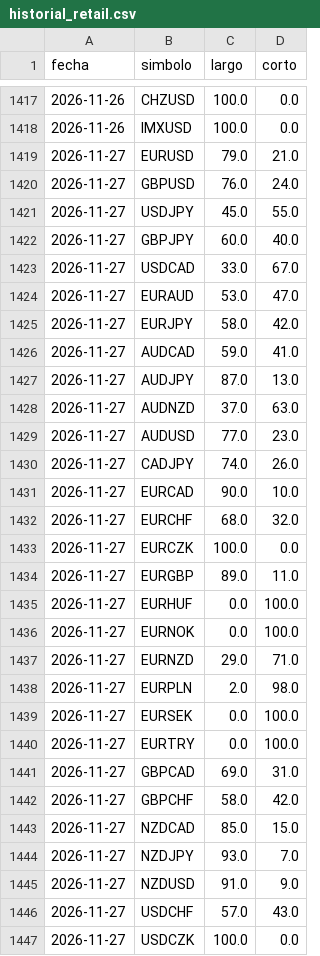
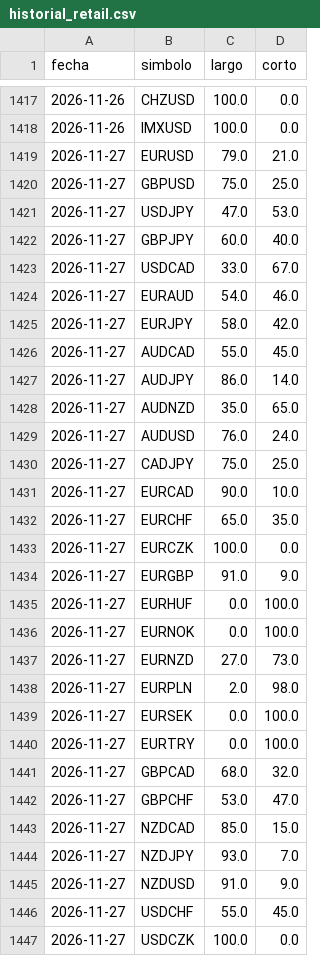
Before and after one commit to MICHAELACG12/retail-historial, a CSV file: historial_retail.csv, drawn as a sheet; only a part is shown, gaps mark what is left out; the diff covers the shown part only.

Commit message:
Retail del dia

```diff
--- a/historial_retail.csv
+++ b/historial_retail.csv
@@ -1419,20 +1419,20 @@ fecha,simbolo,largo,corto
 2026-11-27,EURUSD,79.0,21.0
-2026-11-27,GBPUSD,76.0,24.0
-2026-11-27,USDJPY,45.0,55.0
+2026-11-27,GBPUSD,75.0,25.0
+2026-11-27,USDJPY,47.0,53.0
 2026-11-27,GBPJPY,60.0,40.0
 2026-11-27,USDCAD,33.0,67.0
-2026-11-27,EURAUD,53.0,47.0
+2026-11-27,EURAUD,54.0,46.0
 2026-11-27,EURJPY,58.0,42.0
-2026-11-27,AUDCAD,59.0,41.0
-2026-11-27,AUDJPY,87.0,13.0
-2026-11-27,AUDNZD,37.0,63.0
-2026-11-27,AUDUSD,77.0,23.0
-2026-11-27,CADJPY,74.0,26.0
+2026-11-27,AUDCAD,55.0,45.0
+2026-11-27,AUDJPY,86.0,14.0
+2026-11-27,AUDNZD,35.0,65.0
+2026-11-27,AUDUSD,76.0,24.0
+2026-11-27,CADJPY,75.0,25.0
 2026-11-27,EURCAD,90.0,10.0
-2026-11-27,EURCHF,68.0,32.0
+2026-11-27,EURCHF,65.0,35.0
 2026-11-27,EURCZK,100.0,0.0
-2026-11-27,EURGBP,89.0,11.0
+2026-11-27,EURGBP,91.0,9.0
 2026-11-27,EURHUF,0.0,100.0
 2026-11-27,EURNOK,0.0,100.0
-2026-11-27,EURNZD,29.0,71.0
+2026-11-27,EURNZD,27.0,73.0
 2026-11-27,EURPLN,2.0,98.0
@@ -1440,4 +1440,4 @@ fecha,simbolo,largo,corto
 2026-11-27,EURTRY,0.0,100.0
-2026-11-27,GBPCAD,69.0,31.0
-2026-11-27,GBPCHF,58.0,42.0
+2026-11-27,GBPCAD,68.0,32.0
+2026-11-27,GBPCHF,53.0,47.0
 2026-11-27,NZDCAD,85.0,15.0
@@ -1445,3 +1445,3 @@ fecha,simbolo,largo,corto
 2026-11-27,NZDUSD,91.0,9.0
-2026-11-27,USDCHF,57.0,43.0
+2026-11-27,USDCHF,55.0,45.0
 2026-11-27,USDCZK,100.0,0.0
```
Also changed, not shown: 36 edited cells elsewhere in this file.
